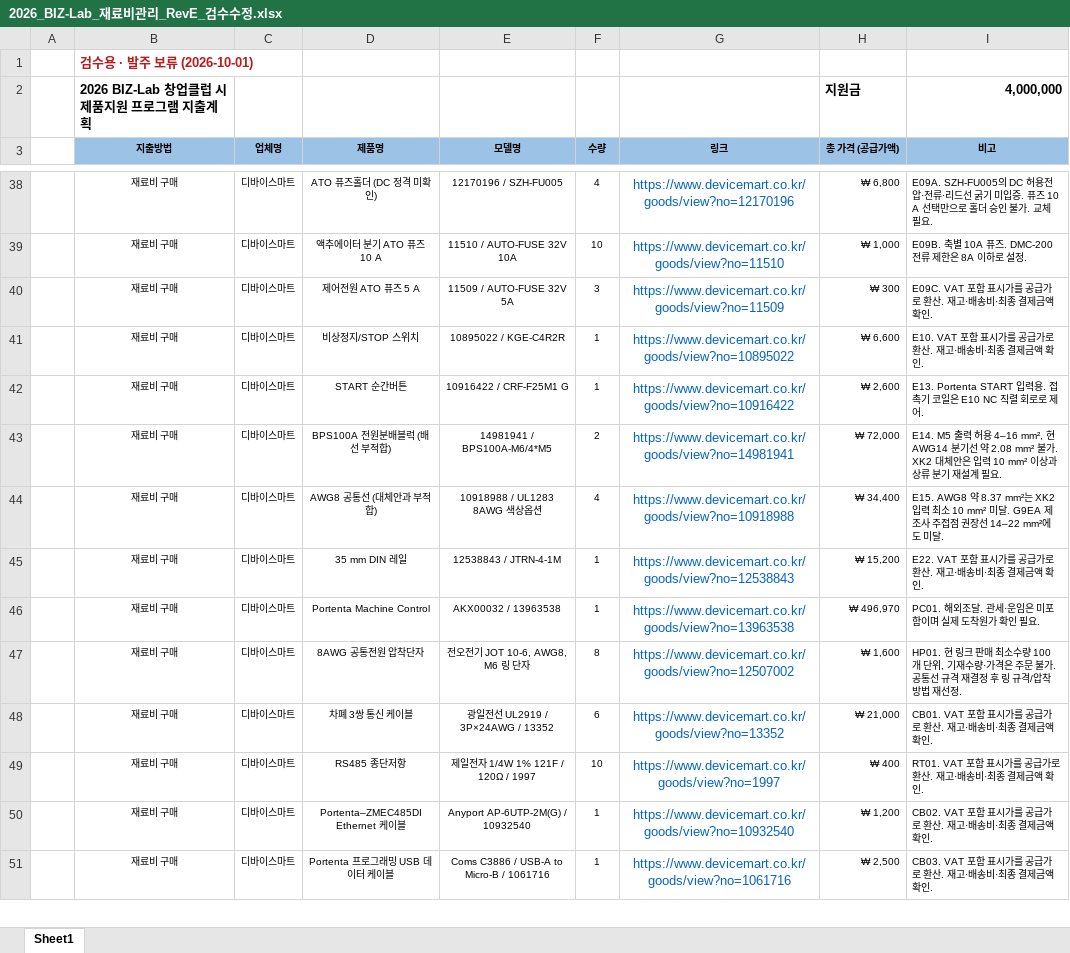
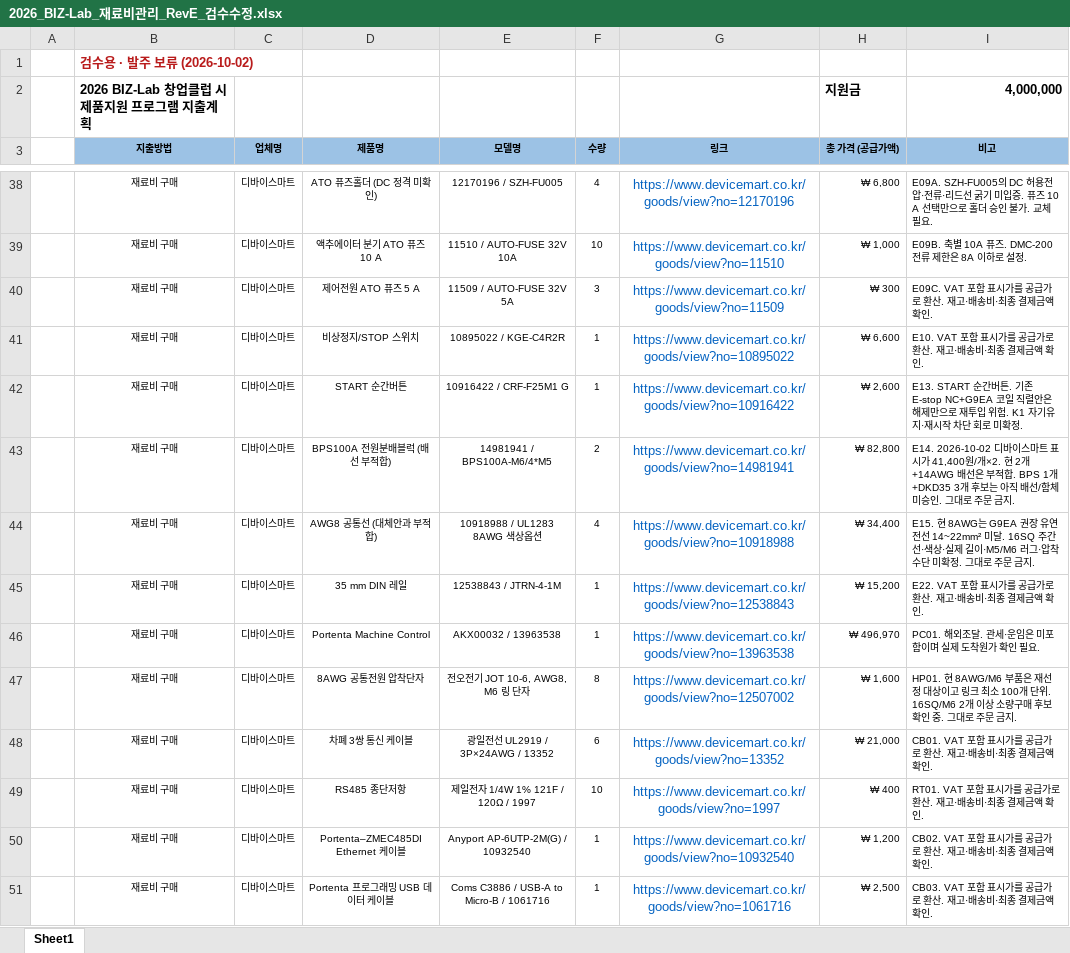
Before and after one commit to baebling/leveling-device-design, an Excel workbook: outputs/20261001_reve_bom_audit/2026_BIZ-Lab_재료비관리_RevE_검수수정.xlsx, sheet Sheet1, drawn as a sheet; only a part is shown, gaps mark what is left out; values as stored, in another font and other column widths than the file's, no borders; charts and pictures not drawn; the diff covers the shown part only; the diff names each change by its address in the sheet, - before the commit and + after, or states it on an @@ line.

```diff
--- a/outputs/20261001_reve_bom_audit/2026_BIZ-Lab_재료비관리_RevE_검수수정.xlsx (sheet Sheet1)
+++ b/outputs/20261001_reve_bom_audit/2026_BIZ-Lab_재료비관리_RevE_검수수정.xlsx (sheet Sheet1)
-B1 (지출방법): 검수용 · 발주 보류 (2026-10-01)
+B1 (지출방법): 검수용 · 발주 보류 (2026-10-02)
-I42 (비고): E13. Portenta START 입력용. 접촉기 코일은 E10 NC 직렬 회로로 제어.
+I42 (비고): E13. START 순간버튼. 기존 E-stop NC+G9EA 코일 직렬안은 해제만으로 재투입 위험. K1 자기유지·재시작 차단 회로 미확정.
-H43 (총 가격 (공급가액)): ₩ 72,000
+H43 (총 가격 (공급가액)): ₩ 82,800
-I43 (비고): E14. M5 출력 허용 4–16 mm², 현 AWG14 분기선 약 2.08 mm² 불가. XK2 대체안은 입력 10 mm² 이상과 상류 분기 재설계 필요.
+I43 (비고): E14. 2026-10-02 디바이스마트 표시가 41,400원/개×2. 현 2개+14AWG 배선은 부적합. BPS 1개+DKD35 3개 후보는 아직 배선/함체 미승인. 그대로 주문 금지.
-I44 (비고): E15. AWG8 약 8.37 mm²는 XK2 입력 최소 10 mm² 미달. G9EA 제조사 주접점 권장선 14–22 mm²에도 미달.
+I44 (비고): E15. 현 8AWG는 G9EA 권장 유연전선 14~22mm² 미달. 16SQ 주간선·색상·실제 길이·M5/M6 러그·압착 수단 미확정. 그대로 주문 금지.
-I47 (비고): HP01. 현 링크 판매 최소수량 100개 단위, 기재수량·가격은 주문 불가. 공통선 규격 재결정 후 링 규격/압착 방법 재선정.
+I47 (비고): HP01. 현 8AWG/M6 부품은 재선정 대상이고 링크 최소 100개 단위. 16SQ/M6 2개 이상 소량구매 후보 확인 중. 그대로 주문 금지.
```
Also changed, not shown: 1 added row, 1 removed row and 7 edited cells elsewhere in this sheet, 2 other files.
